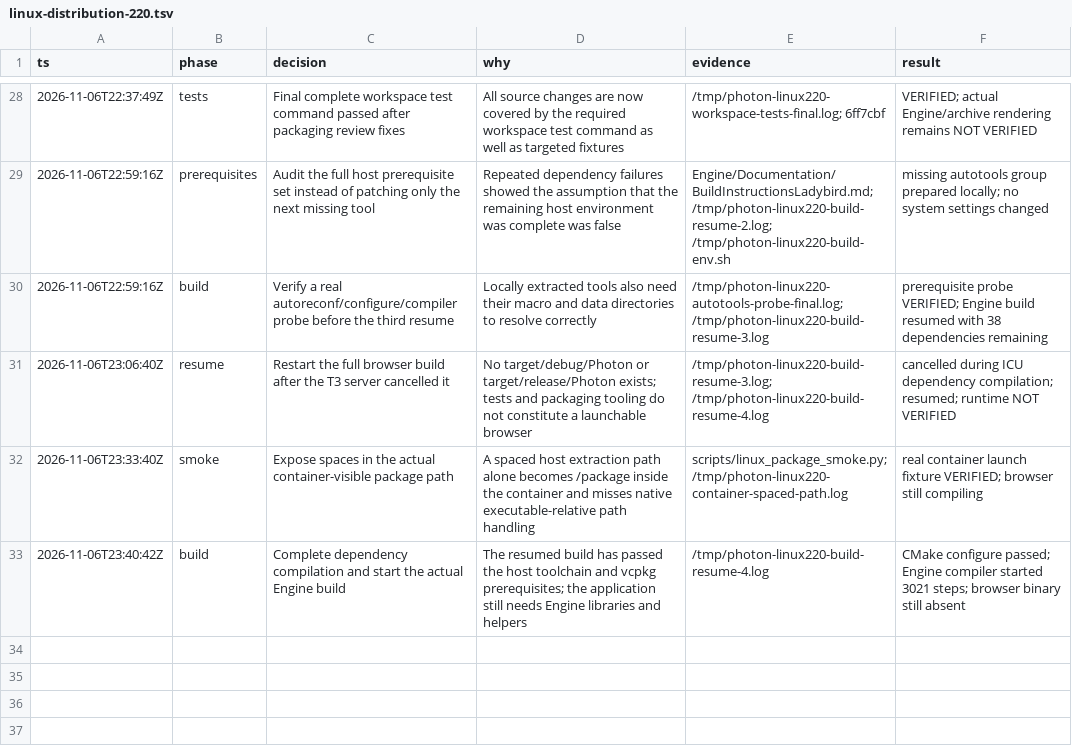
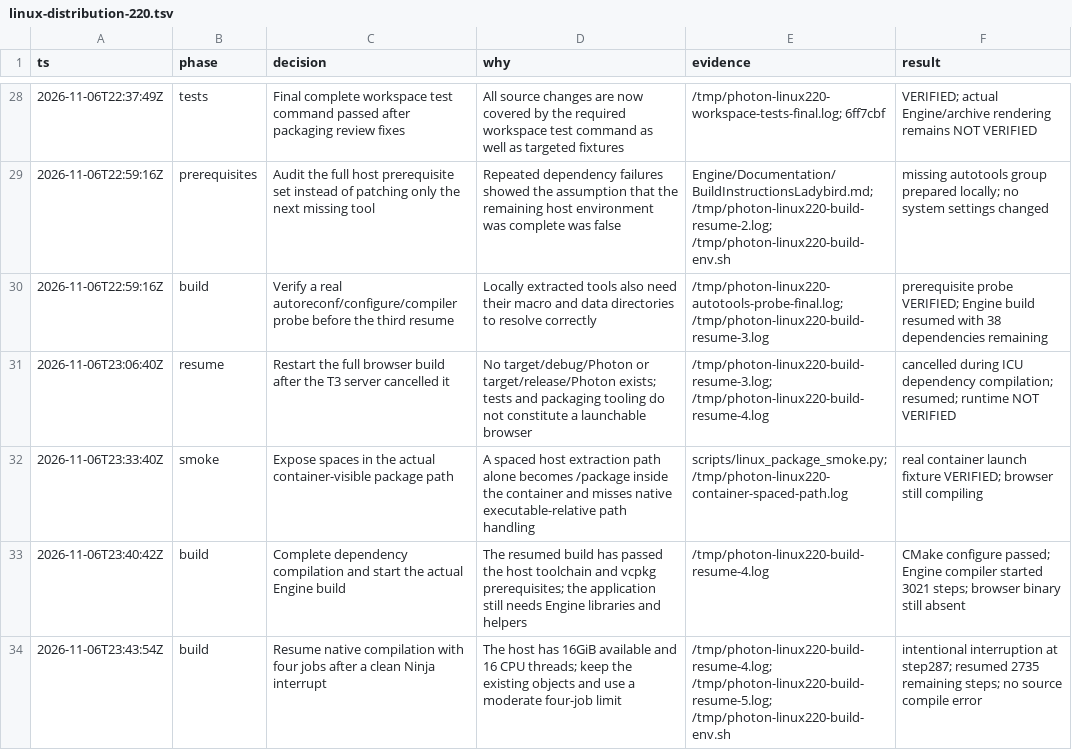
Before and after one commit to PhotonBrowser/photon, a TSV file: .audit/linux-distribution-220.tsv, drawn as a sheet; only a part is shown, gaps mark what is left out; the diff names each change by its address in the sheet, - before the commit and + after, or states it on an @@ line.

Commit message:
docs: record incremental Engine build parallelism adjustment

```diff
--- a/.audit/linux-distribution-220.tsv
+++ b/.audit/linux-distribution-220.tsv
+row 34: 2026-11-06T23:43:54Z | build | Resume native compilation with four jobs after a clean Ninja interrupt | The host has 16GiB available and 16 CPU threads; keep the existing objects and use a moderate four-job limit | /tmp/photon-linux220-build-resume-4.log; /tmp/photon-linux220-build-resume-5.log; /tmp/photon-linux220-build-env.sh | intentional interruption at step287; resumed 2735 remaining steps; no source compile error
```
